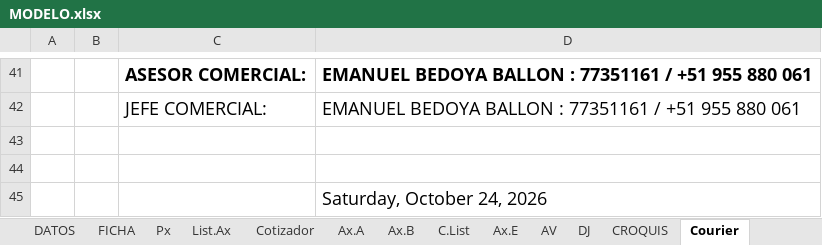
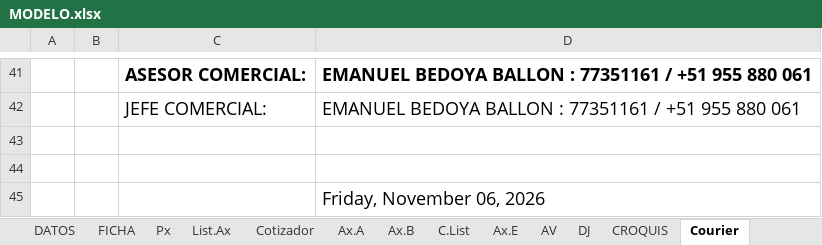
Before and after one commit to legal2portugalconstructora-sketch/CONTRATOBOT, an Excel workbook: PLANTILLAS/COSTA DEL LAGO/MODELO.xlsx, sheet Courier, drawn as a sheet; only a part is shown, gaps mark what is left out; values as stored, in another font and other column widths than the file's, no borders; 1 other sheet too large or unreadable and not compared; the diff names each change by its address in the sheet, - before the commit and + after, or states it on an @@ line.

```diff
--- a/PLANTILLAS/COSTA DEL LAGO/MODELO.xlsx (sheet Courier)
+++ b/PLANTILLAS/COSTA DEL LAGO/MODELO.xlsx (sheet Courier)
-D45: Saturday, October 24, 2026
+D45: Friday, November 06, 2026
```
Also changed, not shown: sheet FICHA DE DATOS, hidden cells.
